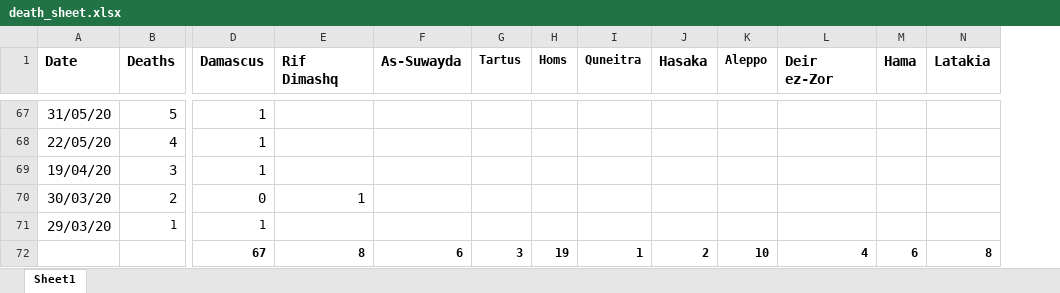
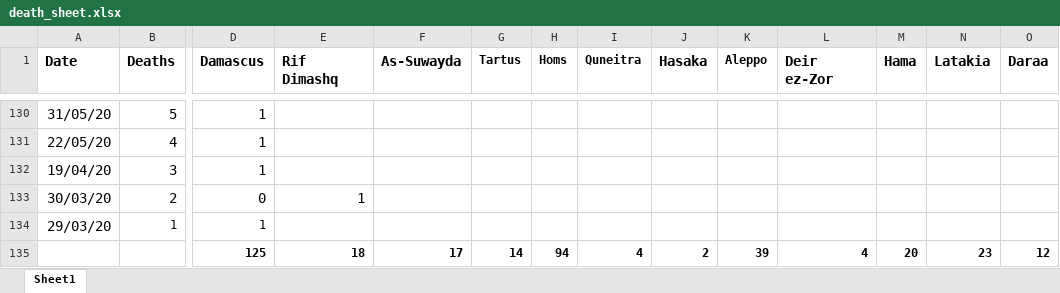
Before and after one commit to mrc-ide/global-lmic-reports-orderly, an Excel workbook: src/syria_under_reporting/death_sheet.xlsx, sheet Sheet1, drawn as a sheet; only a part is shown, gaps mark what is left out; values as stored, in another font and other column widths than the file's, no borders; removed rows and columns are numbered as before the commit, all else as after; rows hold the shown columns only; the diff covers the shown part only; the diff names each change by its address in the sheet, - before the commit and + after, or states it on an @@ line.

```diff
--- a/src/syria_under_reporting/death_sheet.xlsx (sheet Sheet1)
+++ b/src/syria_under_reporting/death_sheet.xlsx (sheet Sheet1)
+column O (Daraa), empty
-row 72:  |  | 67 | 8 | 6 | 3 | 19 | 1 | 2 | 10 | 4 | 6 | 8
+row 135:  |  | 125 | 18 | 17 | 14 | 94 | 4 | 2 | 39 | 4 | 20 | 23 | 12
```
Also changed, not shown: 63 added rows and 6 edited cells elsewhere in this sheet, formulas that keep their value, 1 other file.
